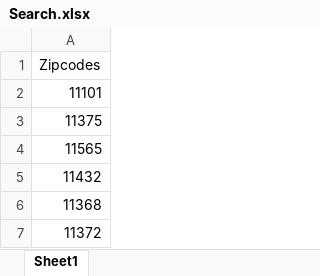
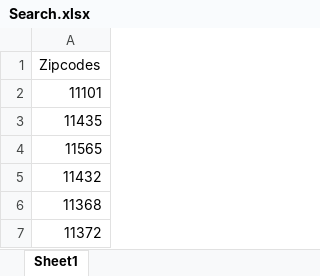
Before and after one commit to mshamir7/CarGurus-AutomationFramework, an Excel workbook: Search.xlsx, sheet Sheet1, drawn as a sheet; values as stored, in another font and other column widths than the file's, no borders; the diff names each change by its address in the sheet, - before the commit and + after, or states it on an @@ line.

```diff
--- a/Search.xlsx (sheet Sheet1)
+++ b/Search.xlsx (sheet Sheet1)
-A3: 11375
+A3: 11435
```
Also changed, not shown: 53 other files.
